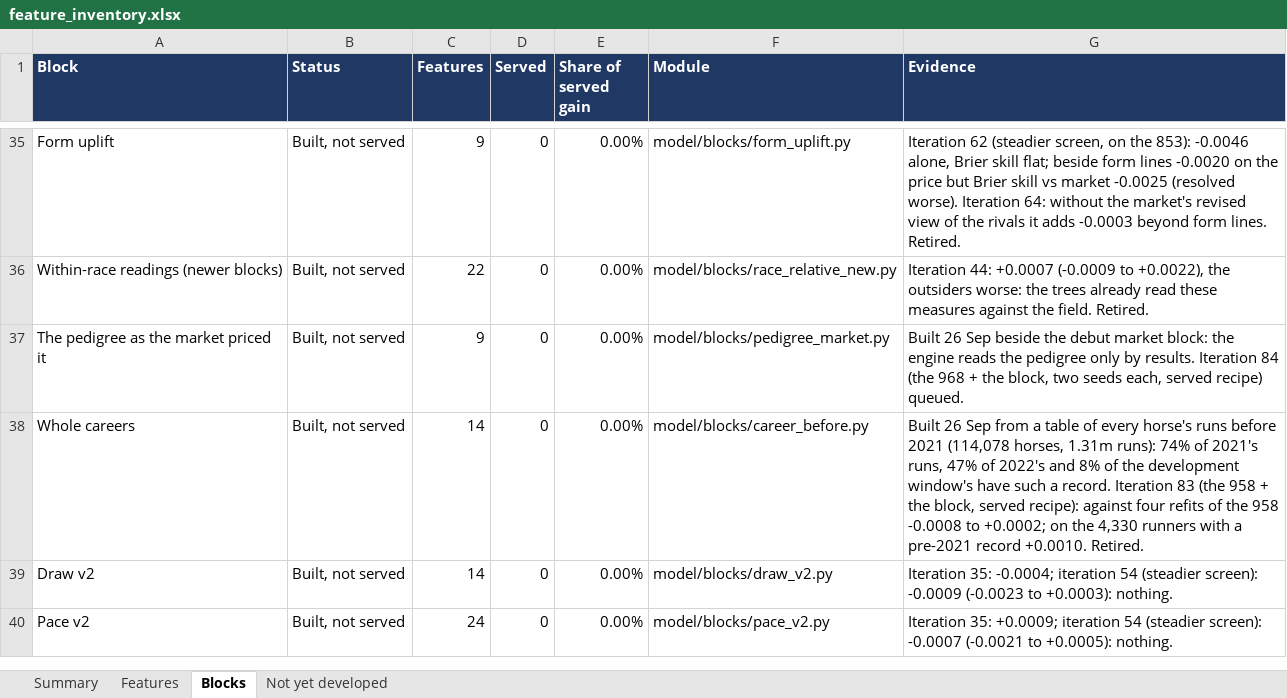
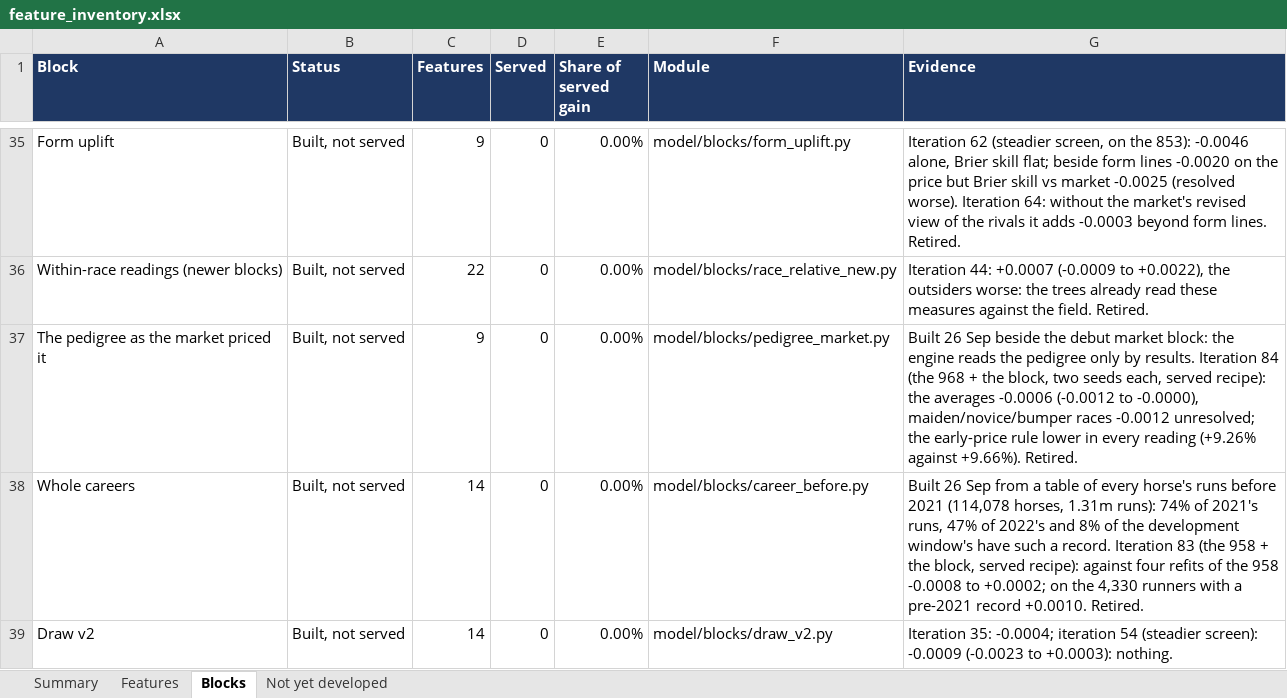
Before and after one commit to tomwilson41986/ashcroft, an Excel workbook: reports/feature_inventory.xlsx, sheet Blocks, drawn as a sheet; only a part is shown, gaps mark what is left out; the shorter side is filled out with more unchanged rows; values as stored, in another font and other column widths than the file's, no borders; the diff names each change by its address in the sheet, - before the commit and + after, or states it on an @@ line.

```diff
--- a/reports/feature_inventory.xlsx (sheet Blocks)
+++ b/reports/feature_inventory.xlsx (sheet Blocks)
-G37 (Evidence): …each, served recipe) queued.
+G37 (Evidence): …each, served recipe): the averages -0.0006 (-0.0012 to -0.0000), maiden/novice/bumper races -0.0012 unresolved; the early-price rule lower in every reading (+9.26% against +9.66%). Retired.
```
Also changed, not shown: 3 other files.
